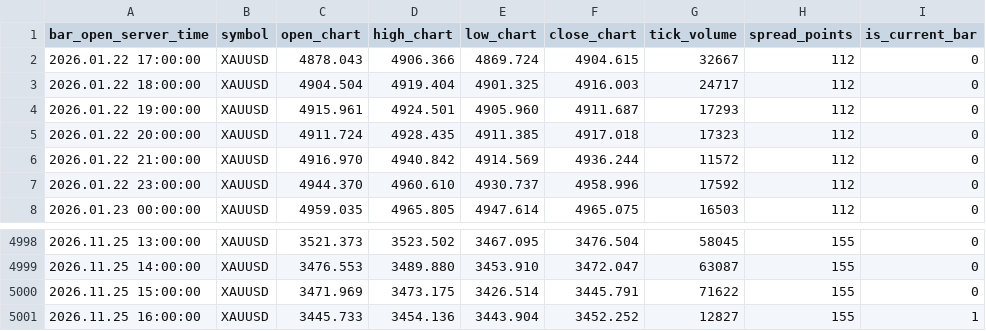
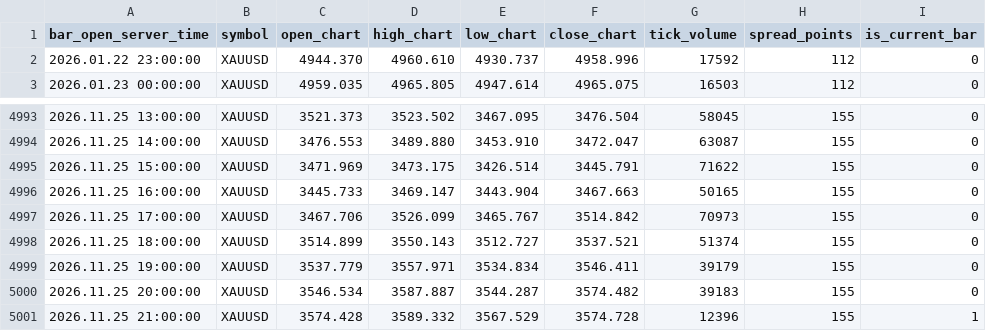
Before and after one commit to nkrabby/gold-terminal, a CSV file: market/exness_h1.csv, drawn as a sheet; only a part is shown, gaps mark what is left out.

```diff
--- a/market/exness_h1.csv
+++ b/market/exness_h1.csv
@@ -1,7 +1,2 @@
 bar_open_server_time,symbol,open_chart,high_chart,low_chart,close_chart,tick_volume,spread_points,is_current_bar
-2026.01.22 17:00:00,XAUUSD,4878.043,4906.366,4869.724,4904.615,32667,112,0
-2026.01.22 18:00:00,XAUUSD,4904.504,4919.404,4901.325,4916.003,24717,112,0
-2026.01.22 19:00:00,XAUUSD,4915.961,4924.501,4905.960,4911.687,17293,112,0
-2026.01.22 20:00:00,XAUUSD,4911.724,4928.435,4911.385,4917.018,17323,112,0
-2026.01.22 21:00:00,XAUUSD,4916.970,4940.842,4914.569,4936.244,11572,112,0
 2026.01.22 23:00:00,XAUUSD,4944.370,4960.610,4930.737,4958.996,17592,112,0
@@ -5000,2 +4995,7 @@ bar_open_server_time,symbol,open_chart,high_chart,low_chart,close_chart,tick_vol
 2026.11.25 15:00:00,XAUUSD,3471.969,3473.175,3426.514,3445.791,71622,155,0
-2026.11.25 16:00:00,XAUUSD,3445.733,3454.136,3443.904,3452.252,12827,155,1
+2026.11.25 16:00:00,XAUUSD,3445.733,3469.147,3443.904,3467.663,50165,155,0
+2026.11.25 17:00:00,XAUUSD,3467.706,3526.099,3465.767,3514.842,70973,155,0
+2026.11.25 18:00:00,XAUUSD,3514.899,3550.143,3512.727,3537.521,51374,155,0
+2026.11.25 19:00:00,XAUUSD,3537.779,3557.971,3534.834,3546.411,39179,155,0
+2026.11.25 20:00:00,XAUUSD,3546.534,3587.887,3544.287,3574.482,39183,155,0
+2026.11.25 21:00:00,XAUUSD,3574.428,3589.332,3567.529,3574.728,12396,155,1
```
Also changed, not shown: market/exness_m15.csv, 1 other file.
